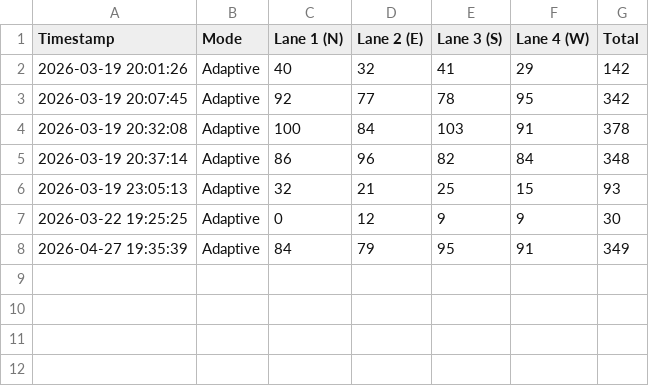
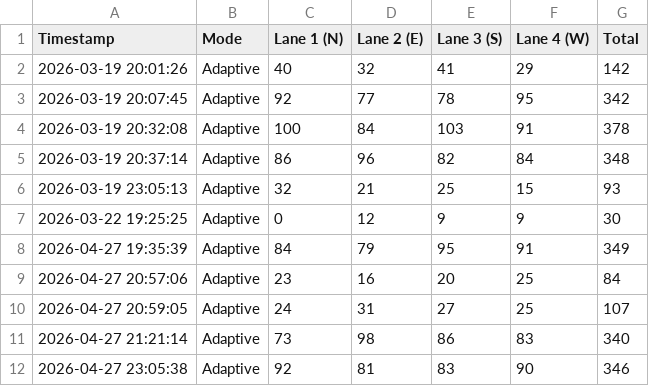
Before and after one commit to zyaxr7056/Adaptive-Traffic-Management, a CSV file: data/simulation_results.csv, drawn as a sheet.

```diff
--- a/data/simulation_results.csv
+++ b/data/simulation_results.csv
@@ -8 +8,5 @@ Timestamp,Mode,Lane 1 (N),Lane 2 (E),Lane 3 (S),Lane 4 (W),Total
 2026-04-27 19:35:39,Adaptive,84,79,95,91,349
+2026-04-27 20:57:06,Adaptive,23,16,20,25,84
+2026-04-27 20:59:05,Adaptive,24,31,27,25,107
+2026-04-27 21:21:14,Adaptive,73,98,86,83,340
+2026-04-27 23:05:38,Adaptive,92,81,83,90,346
```
Also changed, not shown: 8 other files.
